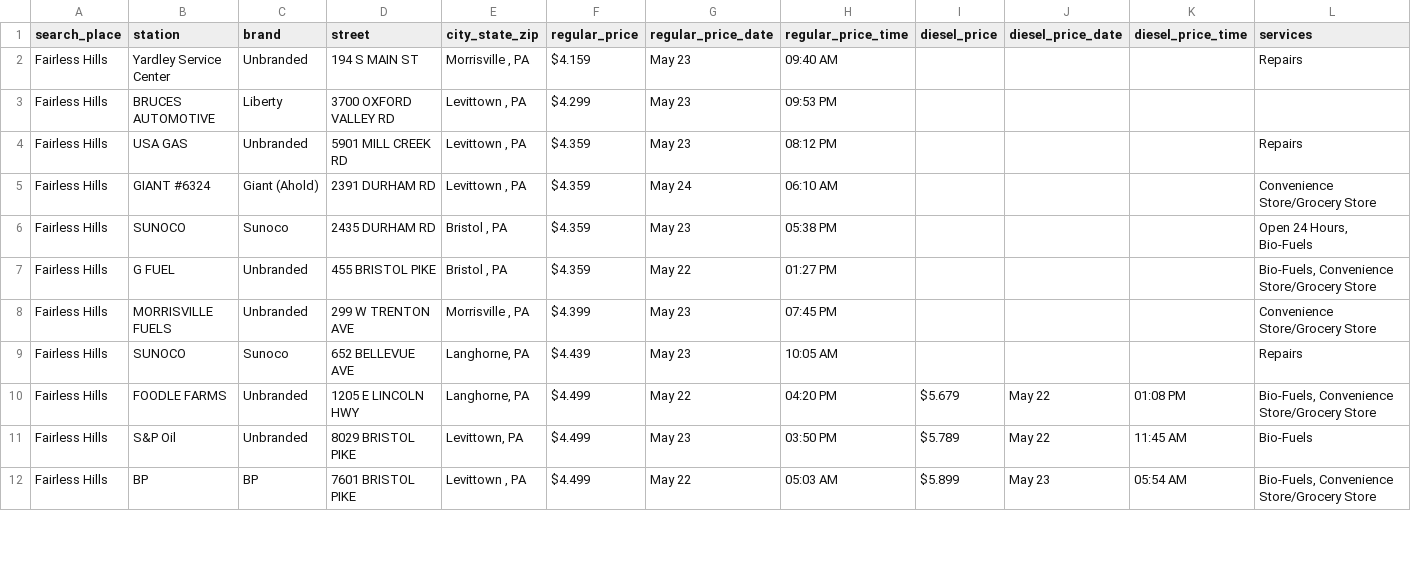
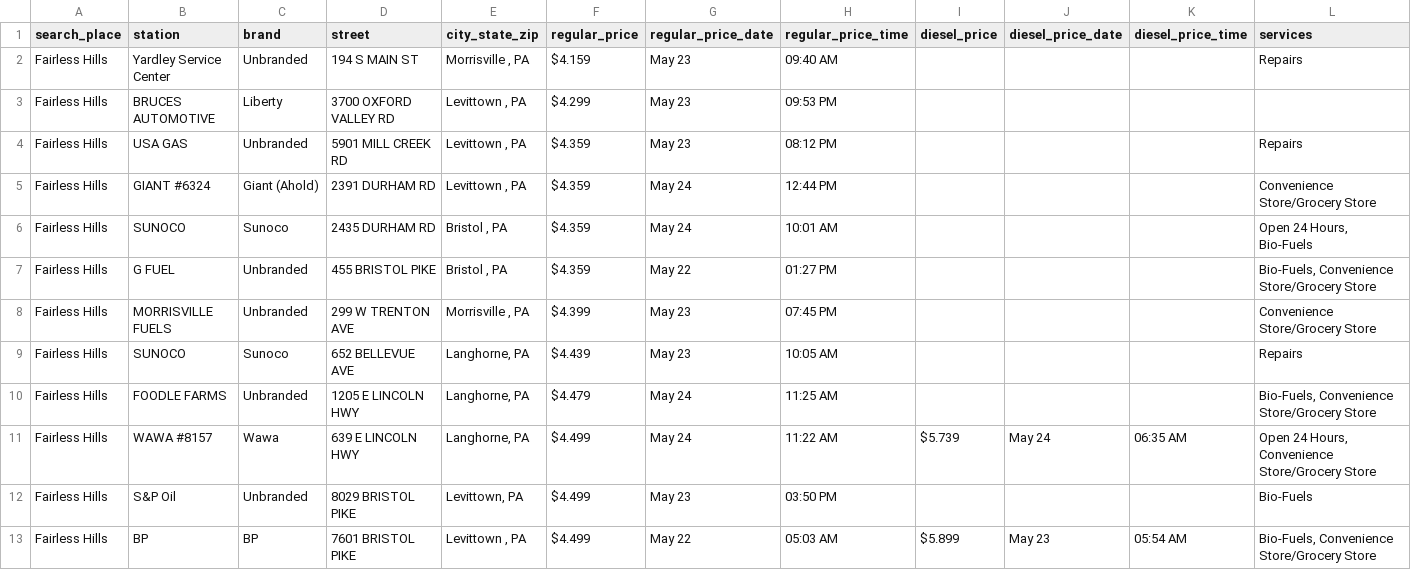
Before and after one commit to CUlleryUSATRepos/BucksGasRepo, a CSV file: BucksGasPrices/FairlessHillsGas.csv, drawn as a sheet; only a part is shown; the diff covers the shown part only.

Commit message:
Auto update gas prices 2026-05-24 14:01:07

```diff
--- a/BucksGasPrices/FairlessHillsGas.csv
+++ b/BucksGasPrices/FairlessHillsGas.csv
@@ -4,4 +4,4 @@ Fairless Hills,BRUCES AUTOMOTIVE,Liberty,3700 OXFORD VALLEY RD,"Levittown , PA",
 Fairless Hills,USA GAS,Unbranded,5901 MILL CREEK RD,"Levittown , PA",$4.359,May 23,08:12 PM,,,,Repairs
-Fairless Hills,GIANT #6324,Giant (Ahold),2391 DURHAM RD,"Levittown , PA",$4.359,May 24,06:10 AM,,,,Convenience Store/Grocery Store
-Fairless Hills,SUNOCO,Sunoco,2435 DURHAM RD,"Bristol , PA",$4.359,May 23,05:38 PM,,,,"Open 24 Hours, Bio-Fuels"
+Fairless Hills,GIANT #6324,Giant (Ahold),2391 DURHAM RD,"Levittown , PA",$4.359,May 24,12:44 PM,,,,Convenience Store/Grocery Store
+Fairless Hills,SUNOCO,Sunoco,2435 DURHAM RD,"Bristol , PA",$4.359,May 24,10:01 AM,,,,"Open 24 Hours, Bio-Fuels"
 Fairless Hills,G FUEL,Unbranded,455 BRISTOL PIKE,"Bristol , PA",$4.359,May 22,01:27 PM,,,,"Bio-Fuels, Convenience Store/Grocery Store"
@@ -9,4 +9,5 @@ Fairless Hills,MORRISVILLE FUELS,Unbranded,299 W TRENTON AVE,"Morrisville , PA",
 Fairless Hills,SUNOCO,Sunoco,652 BELLEVUE AVE,"Langhorne, PA",$4.439,May 23,10:05 AM,,,,Repairs
-Fairless Hills,FOODLE FARMS,Unbranded,1205 E LINCOLN HWY,"Langhorne, PA",$4.499,May 22,04:20 PM,$5.679,May 22,01:08 PM,"Bio-Fuels, Convenience Store/Grocery Store"
-Fairless Hills,S&P Oil,Unbranded,8029 BRISTOL PIKE,"Levittown, PA",$4.499,May 23,03:50 PM,$5.789,May 22,11:45 AM,Bio-Fuels
+Fairless Hills,FOODLE FARMS,Unbranded,1205 E LINCOLN HWY,"Langhorne, PA",$4.479,May 24,11:25 AM,,,,"Bio-Fuels, Convenience Store/Grocery Store"
+Fairless Hills,WAWA #8157,Wawa,639 E LINCOLN HWY,"Langhorne, PA",$4.499,May 24,11:22 AM,$5.739,May 24,06:35 AM,"Open 24 Hours, Convenience Store/Grocery Store"
+Fairless Hills,S&P Oil,Unbranded,8029 BRISTOL PIKE,"Levittown, PA",$4.499,May 23,03:50 PM,,,,Bio-Fuels
 Fairless Hills,BP,BP,7601 BRISTOL PIKE,"Levittown , PA",$4.499,May 22,05:03 AM,$5.899,May 23,05:54 AM,"Bio-Fuels, Convenience Store/Grocery Store"
```
Also changed, not shown: 3 added rows, 4 removed rows and 71 edited cells elsewhere in this file, BucksGasPrices/HulmevilleGas.csv, BucksGasPrices/LanghorneGas.csv, 52 other files.
